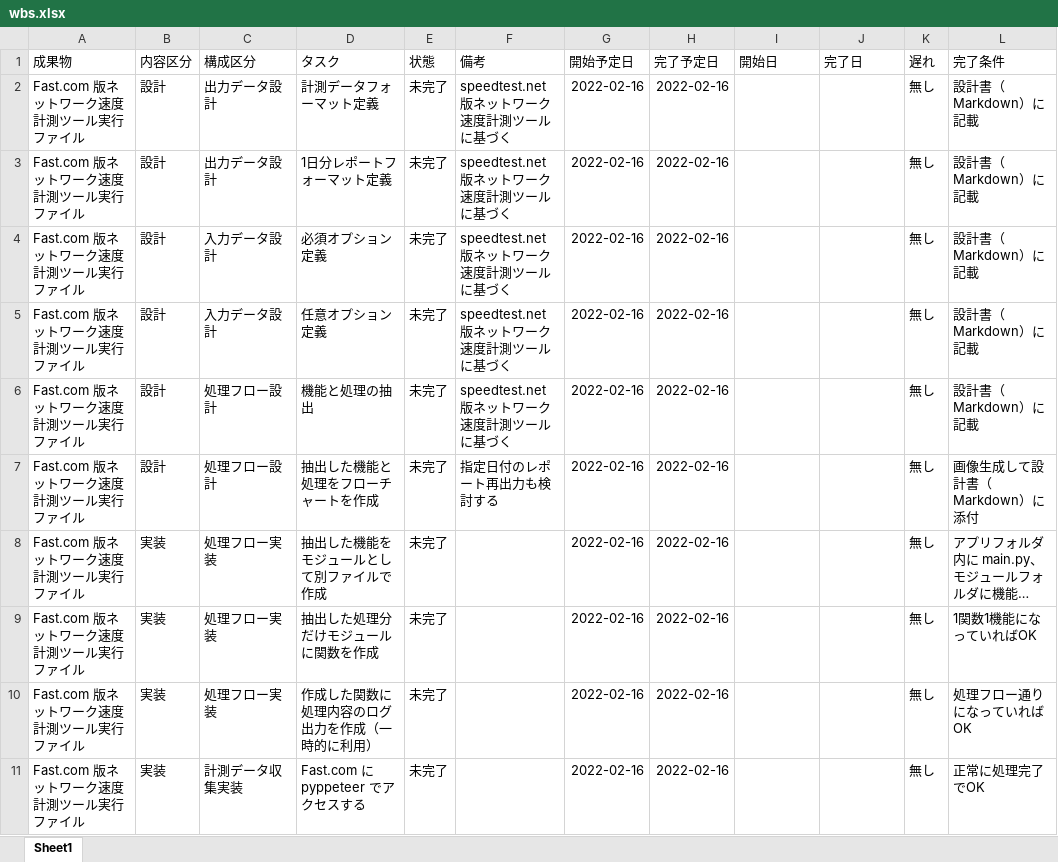
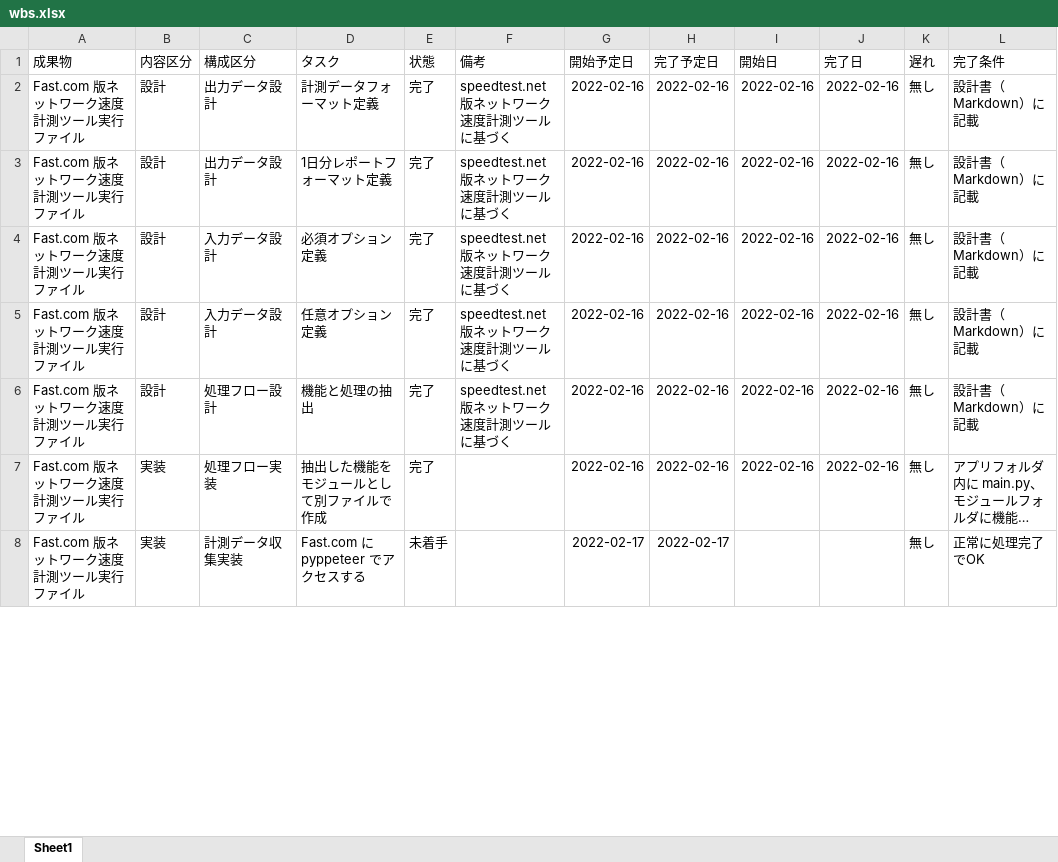
Before and after one commit to ETTSU-StarTail/speedtest_tool_fastcom, an Excel workbook: docs/wbs.xlsx, sheet Sheet1, drawn as a sheet; only a part is shown; long unchanged cells end in …; values as stored, in another font and other column widths than the file's, no borders; conditional formats and table styles not drawn; removed rows and columns are numbered as before the commit, all else as after; the diff covers the shown part only; the diff names each change by its address in the sheet, - before the commit and + after, or states it on an @@ line.

```diff
--- a/docs/wbs.xlsx (sheet Sheet1)
+++ b/docs/wbs.xlsx (sheet Sheet1)
-E2:E6 (状態): 未完了
+E2:E6 (状態): 完了
-I2:I6 (開始日): (empty)
+I2:I6 (開始日): 2022-02-16
-J2:J6 (完了日): (empty)
+J2:J6 (完了日): 2022-02-16
-row 7: Fast.com 版ネットワーク速度計測ツール実行ファイル | 設計 | 処理フロー設計 | 抽出した機能と処理をフローチャートを作成 | 未完了 | 指定日付のレポート再出力も検討する | 2022-02-16 | 2022-02-16 |  |  | 無し | 画像生成して設計書（Markdown）に添付
-E7 (状態): 未完了
+E7 (状態): 完了
-I7 (開始日): (empty)
+I7 (開始日): 2022-02-16
-J7 (完了日): (empty)
+J7 (完了日): 2022-02-16
-row 9: Fast.com 版ネットワーク速度計測ツール実行ファイル | 実装 | 処理フロー実装 | 抽出した処理分だけモジュールに関数を作成 | 未完了 |  | 2022-02-16 | 2022-02-16 |  |  | 無し | 1関数1機能になっていればOK
-row 10: Fast.com 版ネットワーク速度計測ツール実行ファイル | 実装 | 処理フロー実装 | 作成した関数に処理内容のログ出力を作成（一時的に利用） | 未完了 |  | 2022-02-16 | 2022-02-16 |  |  | 無し | 処理フロー通りになっていればOK
-E8 (状態): 未完了
+E8 (状態): 未着手
-G8 (開始予定日): 2022-02-16
+G8 (開始予定日): 2022-02-17
-H8 (完了予定日): 2022-02-16
+H8 (完了予定日): 2022-02-17
```
Also changed, not shown: 1 removed row and 20 edited cells elsewhere in this sheet, formulas that keep their value, 6 other files.
